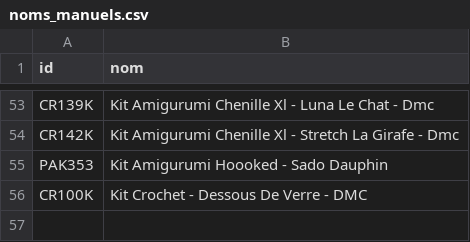
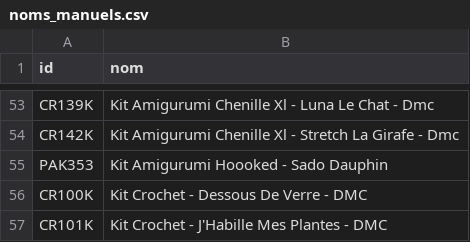
Before and after one commit to leia98nc-code/lagrandemercerie, a CSV file: noms_manuels.csv, drawn as a sheet; only a part is shown, gaps mark what is left out.

Commit message:
Modification nom CR101K via back-office

```diff
--- a/noms_manuels.csv
+++ b/noms_manuels.csv
@@ -56 +56,2 @@ PAK353,Kit Amigurumi Hoooked - Sado Dauphin
 CR100K,Kit Crochet - Dessous De Verre - DMC
+CR101K,Kit Crochet - J'Habille Mes Plantes - DMC
```
